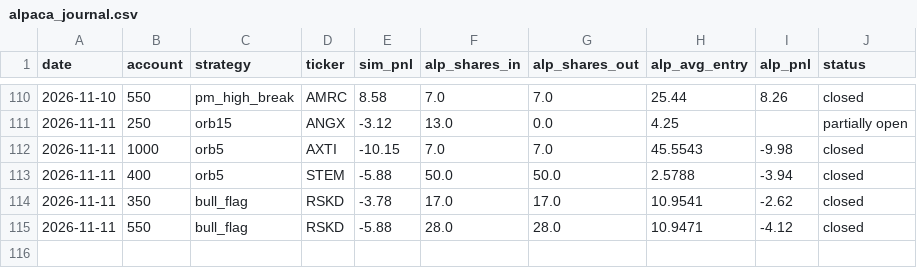
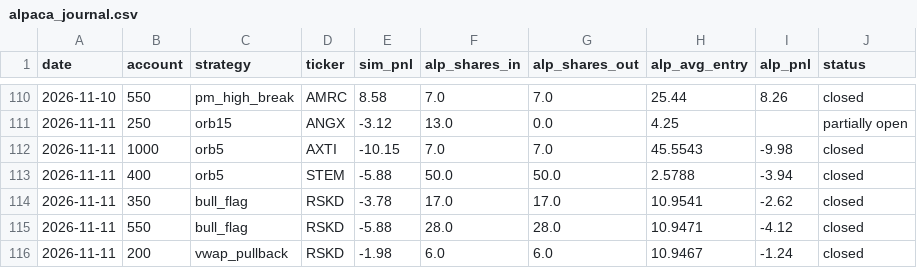
Before and after one commit to newurbaninfluence-lgtm/paper-trading-bot, a CSV file: alpaca_journal.csv, drawn as a sheet; only a part is shown, gaps mark what is left out; the diff names each change by its address in the sheet, - before the commit and + after, or states it on an @@ line.

```diff
--- a/alpaca_journal.csv
+++ b/alpaca_journal.csv
+row 116: 2026-11-11 | 200 | vwap_pullback | RSKD | -1.98 | 6.0 | 6.0 | 10.9467 | -1.24 | closed
```
Also changed, not shown: journal.csv, signals.csv, 2 other files.
